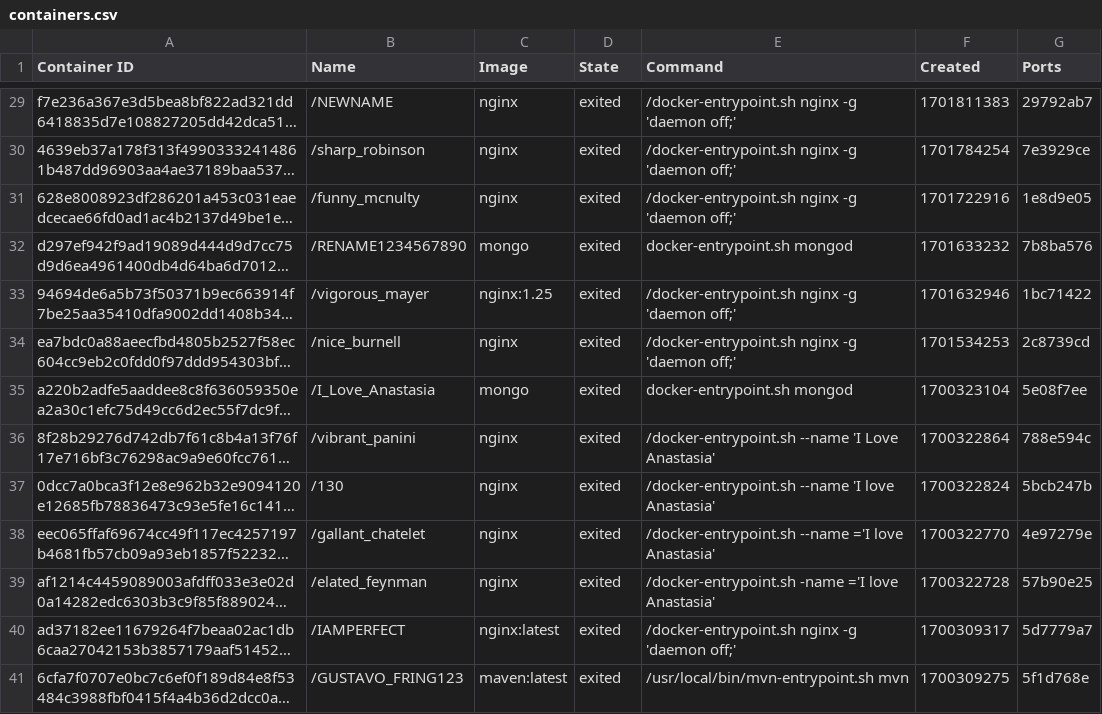
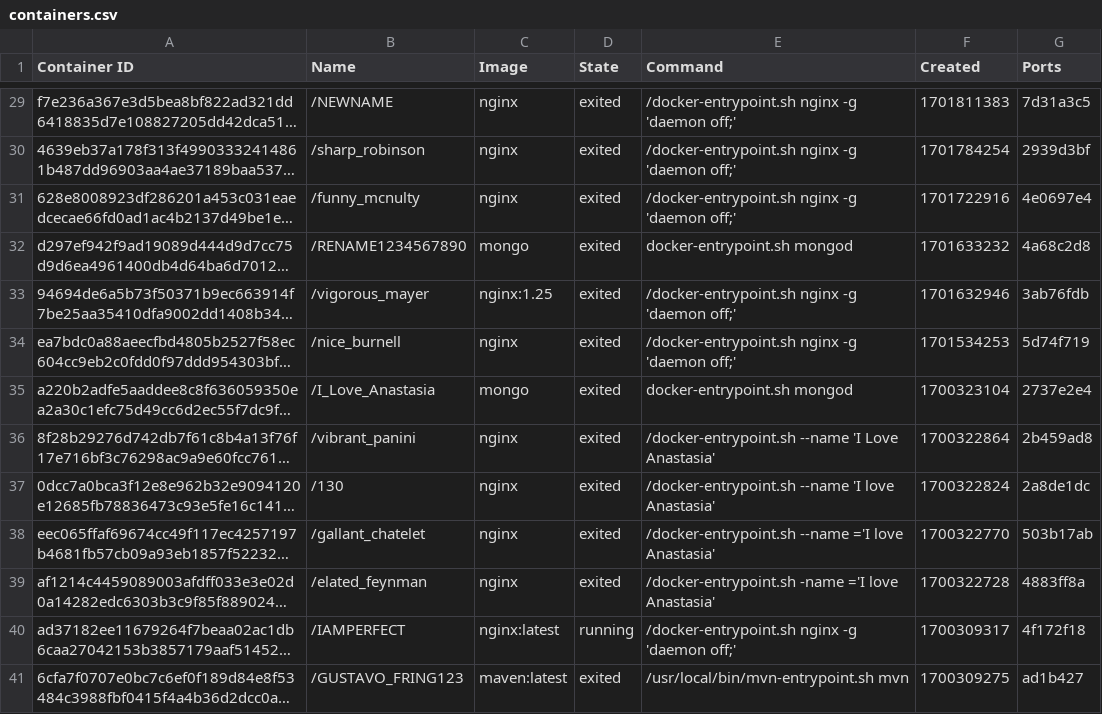
Before and after one commit to konstantopoulosk/MavenDocker-NullProject, a CSV file: containers.csv, drawn as a sheet; only a part is shown, gaps mark what is left out; long unchanged cells end in …; the diff covers the shown part only; the diff names each change by its address in the sheet, - before the commit and + after, or states it on an @@ line.

```diff
--- a/containers.csv
+++ b/containers.csv
-G29 (Ports): 29792ab7
+G29 (Ports): 7d31a3c5
-G30 (Ports): 7e3929ce
+G30 (Ports): 2939d3bf
-G31 (Ports): 1e8d9e05
+G31 (Ports): 4e0697e4
-G32 (Ports): 7b8ba576
+G32 (Ports): 4a68c2d8
-G33 (Ports): 1bc71422
+G33 (Ports): 3ab76fdb
-G34 (Ports): 2c8739cd
+G34 (Ports): 5d74f719
-G35 (Ports): 5e08f7ee
+G35 (Ports): 2737e2e4
-G36 (Ports): 788e594c
+G36 (Ports): 2b459ad8
-G37 (Ports): 5bcb247b
+G37 (Ports): 2a8de1dc
-G38 (Ports): 4e97279e
+G38 (Ports): 503b17ab
-G39 (Ports): 57b90e25
+G39 (Ports): 4883ff8a
-D40 (State): exited
+D40 (State): running
-G40 (Ports): 5d7779a7
+G40 (Ports): 4f172f18
-G41 (Ports): 5f1d768e
+G41 (Ports): ad1b427
```
Also changed, not shown: 1 added row, 1 removed row and 26 edited cells elsewhere in this file.
